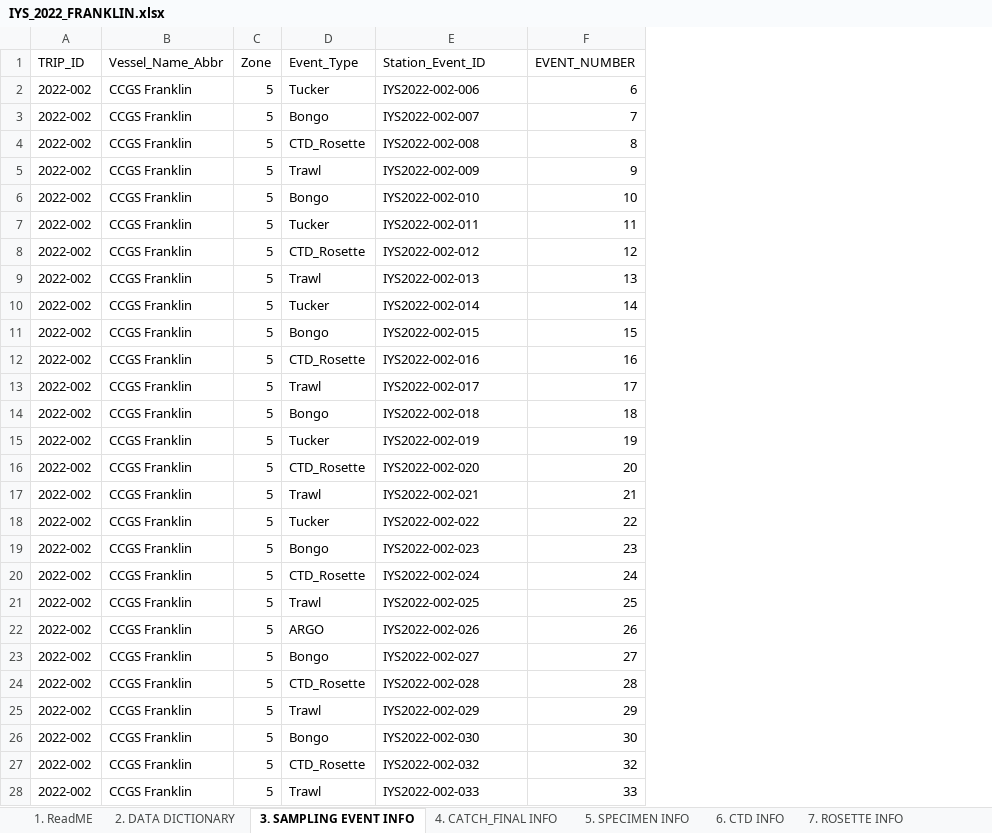
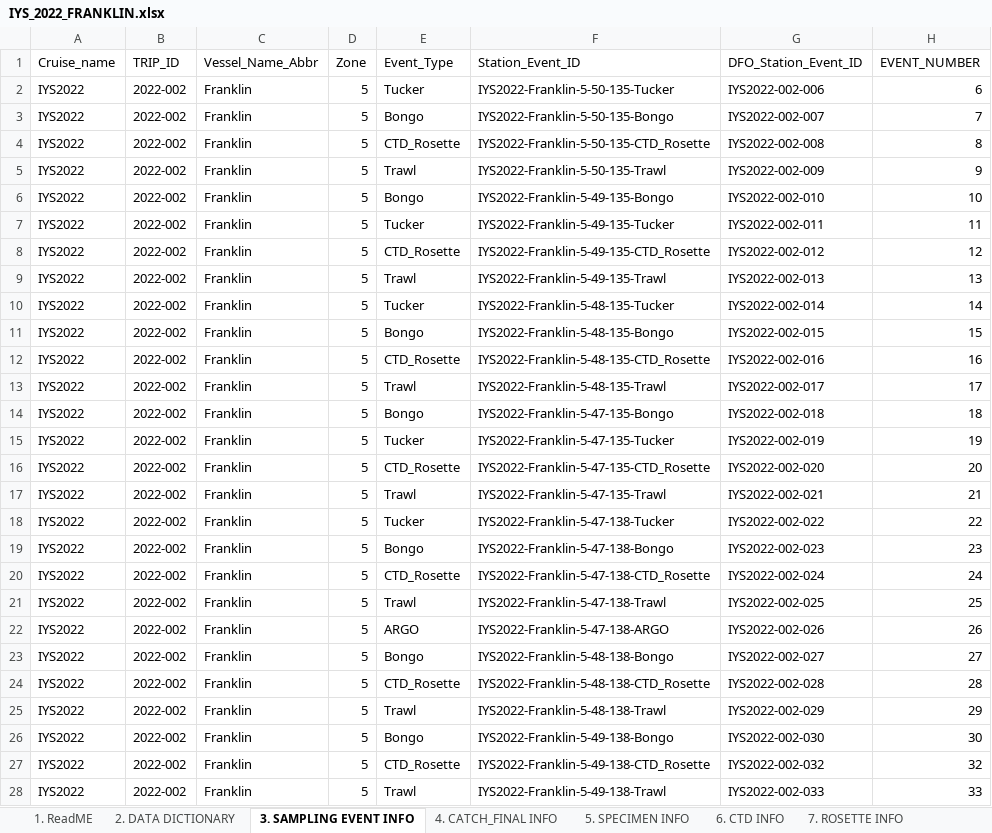
Before and after one commit to international-year-of-the-salmon/2022-Franklin-Data-Template, an Excel workbook: IYS_2022_FRANKLIN.xlsx, sheet 3. SAMPLING EVENT INFO, drawn as a sheet; only a part is shown; values as stored, in another font and other column widths than the file's, no borders; conditional formats not drawn; addresses are those after the commit; the diff covers the shown part only; the diff names each change by its address in the sheet, - before the commit and + after, or states it on an @@ line.

Commit message:
Made some changes to the Franklin Data Template Trawl and Specimen data and recorded those in the changelog.

```diff
--- a/IYS_2022_FRANKLIN.xlsx (sheet 3. SAMPLING EVENT INFO)
+++ b/IYS_2022_FRANKLIN.xlsx (sheet 3. SAMPLING EVENT INFO)
+column A (Cruise_name), rows 2-28: all IYS2022
+column F (Station_Event_ID), rows 2-28: IYS2022-Franklin-5-50-135-Tucker | IYS2022-Franklin-5-50-135-Bongo | IYS2022-Franklin-5-50-135-CTD_Rosette | IYS2022-Franklin-5-50-135-Trawl | IYS2022-Franklin-5-49-135-Bongo | IYS2022-Franklin-5-49-135-Tucker | IYS2022-Franklin-5-49-135-CTD_Rosette | IYS2022-Franklin-5-49-135-Trawl | IYS2022-Franklin-5-48-135-Tucker | IYS2022-Franklin-5-48-135-Bongo | IYS2022-Franklin-5-48-135-CTD_Rosette | IYS2022-Franklin-5-48-135-Trawl | IYS2022-Franklin-5-47-135-Bongo | IYS2022-Franklin-5-47-135-Tucker | IYS2022-Franklin-5-47-135-CTD_Rosette | IYS2022-Franklin-5-47-135-Trawl | IYS2022-Franklin-5-47-138-Tucker | IYS2022-Franklin-5-47-138-Bongo | IYS2022-Franklin-5-47-138-CTD_Rosette | IYS2022-Franklin-5-47-138-Trawl | IYS2022-Franklin-5-47-138-ARGO | IYS2022-Franklin-5-48-138-Bongo | IYS2022-Franklin-5-48-138-CTD_Rosette | IYS2022-Franklin-5-48-138-Trawl | IYS2022-Franklin-5-49-138-Bongo | IYS2022-Franklin-5-49-138-CTD_Rosette | IYS2022-Franklin-5-49-138-Trawl
-G1: Station_Event_ID
+G1: DFO_Station_Event_ID
-C2:C28 (Vessel_Name_Abbr): CCGS Franklin
+C2:C28 (Vessel_Name_Abbr): Franklin
```
Also changed, not shown: 115 edited cells elsewhere in this sheet, sheet 5. SPECIMEN INFO, sheet 4. CATCH_FINAL INFO, formulas that keep their value, 1 other file.
